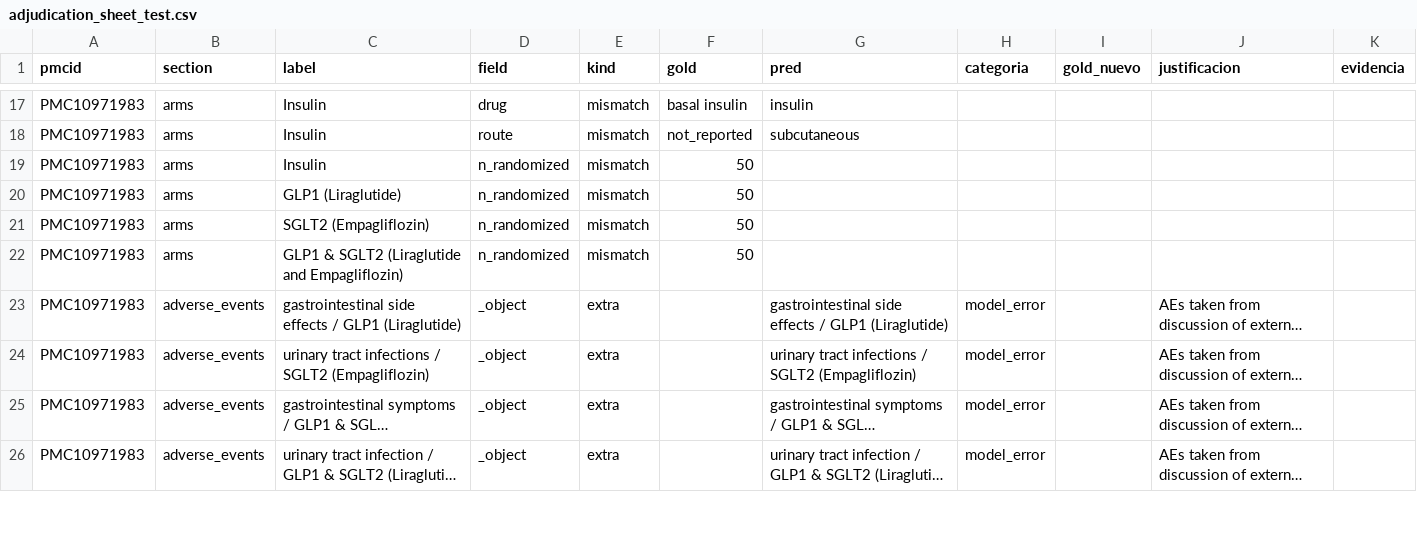
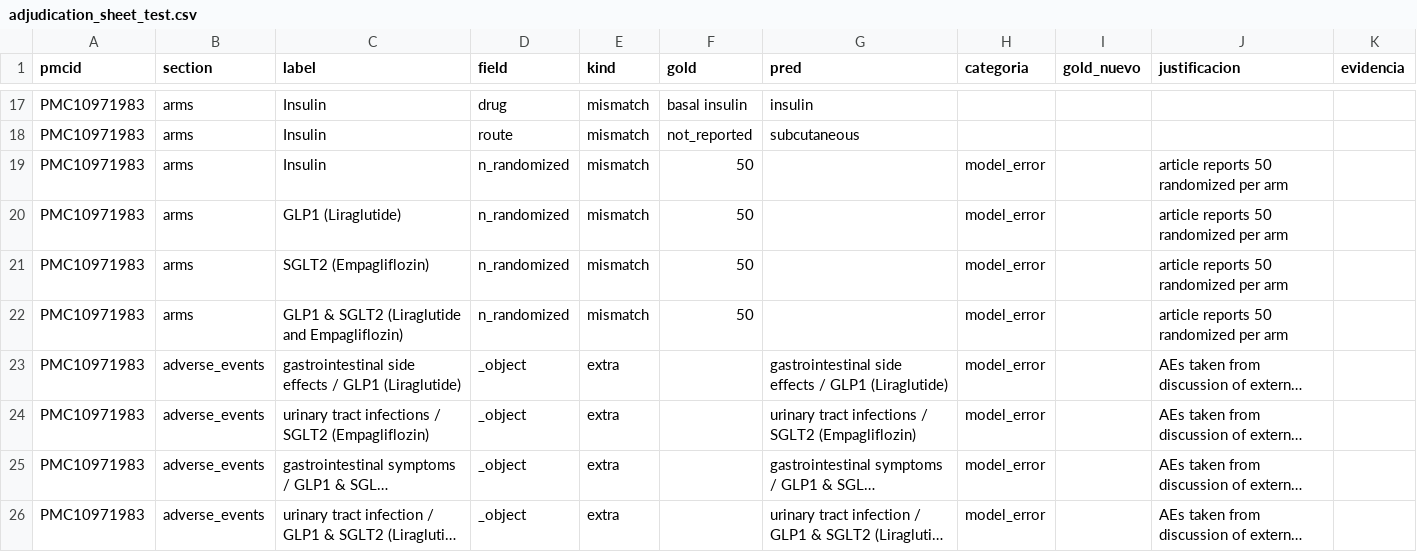
Before and after one commit to MaricelPS/llm-rct-extraction-eval, a CSV file: data/gold/adjudication_sheet_test.csv, drawn as a sheet; only a part is shown, gaps mark what is left out; long unchanged cells end in …; the diff covers the shown part only; the diff names each change by its address in the sheet, - before the commit and + after, or states it on an @@ line.

```diff
--- a/data/gold/adjudication_sheet_test.csv
+++ b/data/gold/adjudication_sheet_test.csv
-H19:H22 (categoria): (empty)
+H19:H22 (categoria): model_error
-J19:J22 (justificacion): (empty)
+J19:J22 (justificacion): article reports 50 randomized per arm
```
Also changed, not shown: 15 removed rows and 27 edited cells elsewhere in this file, 1 other file.
